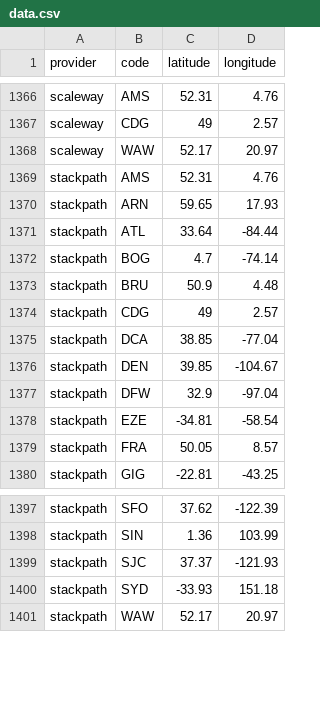
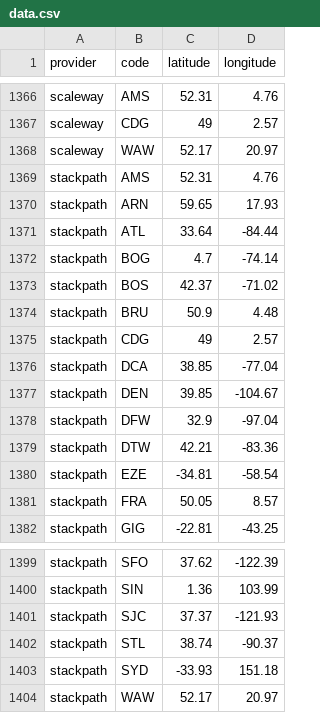
Before and after one commit to adaptive/pops, a CSV file: notebooks/data.csv, drawn as a sheet; only a part is shown, gaps mark what is left out.

Commit message:
stackpath 3 pops (#290)

```diff
--- a/notebooks/data.csv
+++ b/notebooks/data.csv
@@ -1372,2 +1372,3 @@ stackpath,ATL,33.64,-84.44
 stackpath,BOG,4.7,-74.14
+stackpath,BOS,42.37,-71.02
 stackpath,BRU,50.9,4.48
@@ -1377,2 +1378,3 @@ stackpath,DEN,39.85,-104.67
 stackpath,DFW,32.9,-97.04
+stackpath,DTW,42.21,-83.36
 stackpath,EZE,-34.81,-58.54
@@ -1399,2 +1401,3 @@ stackpath,SIN,1.36,103.99
 stackpath,SJC,37.37,-121.93
+stackpath,STL,38.74,-90.37
 stackpath,SYD,-33.93,151.18
```
Also changed, not shown: 30 other files.
